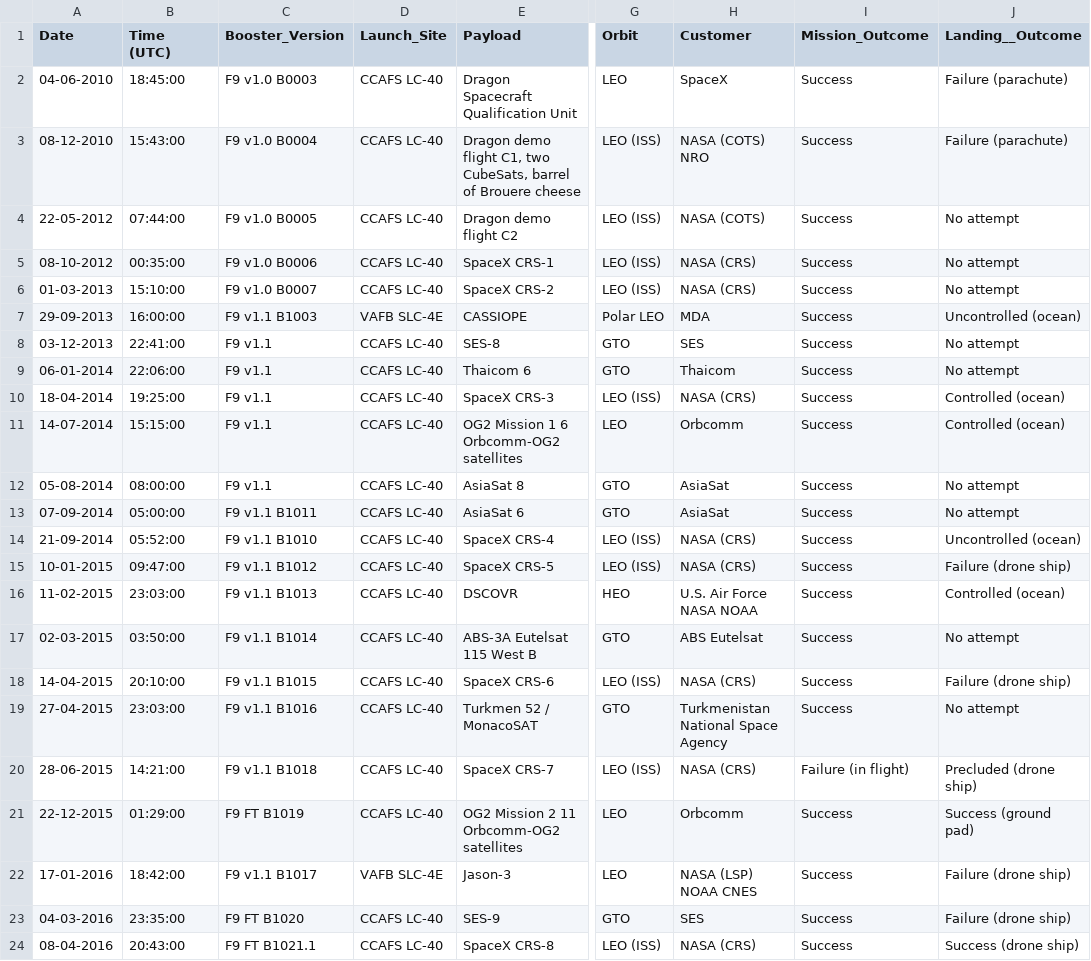
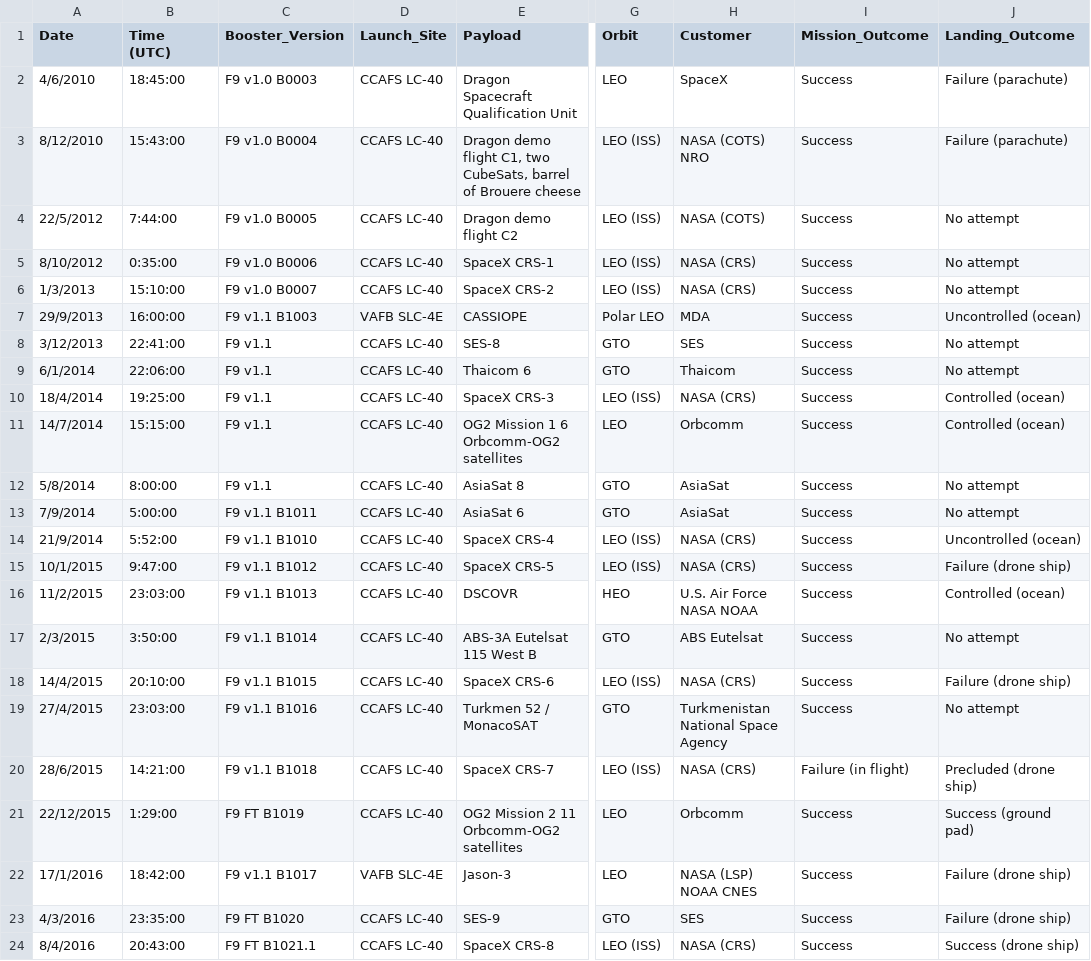
Before and after one commit to herecomesmax/newrepo, a CSV file: Spacex.csv, drawn as a sheet; only a part is shown, gaps mark what is left out; the diff covers the shown part only; the diff names each change by its address in the sheet, - before the commit and + after, or states it on an @@ line.

```diff
--- a/Spacex.csv
+++ b/Spacex.csv
-J1: Landing__Outcome
+J1: Landing_Outcome
-A2 (Date): 04-06-2010
+A2 (Date): 4/6/2010
-A3 (Date): 08-12-2010
+A3 (Date): 8/12/2010
-A4 (Date): 22-05-2012
+A4 (Date): 22/5/2012
-B4 (Time (UTC)): 07:44:00
+B4 (Time (UTC)): 7:44:00
-A5 (Date): 08-10-2012
+A5 (Date): 8/10/2012
-B5 (Time (UTC)): 00:35:00
+B5 (Time (UTC)): 0:35:00
-A6 (Date): 01-03-2013
+A6 (Date): 1/3/2013
-A7 (Date): 29-09-2013
+A7 (Date): 29/9/2013
-A8 (Date): 03-12-2013
+A8 (Date): 3/12/2013
-A9 (Date): 06-01-2014
+A9 (Date): 6/1/2014
-A10 (Date): 18-04-2014
+A10 (Date): 18/4/2014
-A11 (Date): 14-07-2014
+A11 (Date): 14/7/2014
-A12 (Date): 05-08-2014
+A12 (Date): 5/8/2014
-B12 (Time (UTC)): 08:00:00
+B12 (Time (UTC)): 8:00:00
-A13 (Date): 07-09-2014
+A13 (Date): 7/9/2014
-B13 (Time (UTC)): 05:00:00
+B13 (Time (UTC)): 5:00:00
-A14 (Date): 21-09-2014
+A14 (Date): 21/9/2014
-B14 (Time (UTC)): 05:52:00
+B14 (Time (UTC)): 5:52:00
-A15 (Date): 10-01-2015
+A15 (Date): 10/1/2015
-B15 (Time (UTC)): 09:47:00
+B15 (Time (UTC)): 9:47:00
-A16 (Date): 11-02-2015
+A16 (Date): 11/2/2015
-A17 (Date): 02-03-2015
+A17 (Date): 2/3/2015
-B17 (Time (UTC)): 03:50:00
+B17 (Time (UTC)): 3:50:00
-A18 (Date): 14-04-2015
+A18 (Date): 14/4/2015
-A19 (Date): 27-04-2015
+A19 (Date): 27/4/2015
-A20 (Date): 28-06-2015
+A20 (Date): 28/6/2015
-A21 (Date): 22-12-2015
+A21 (Date): 22/12/2015
-B21 (Time (UTC)): 01:29:00
+B21 (Time (UTC)): 1:29:00
-A22 (Date): 17-01-2016
+A22 (Date): 17/1/2016
-A23 (Date): 04-03-2016
+A23 (Date): 4/3/2016
-A24 (Date): 08-04-2016
+A24 (Date): 8/4/2016
```
Also changed, not shown: 103 edited cells elsewhere in this file, 13 other files.
